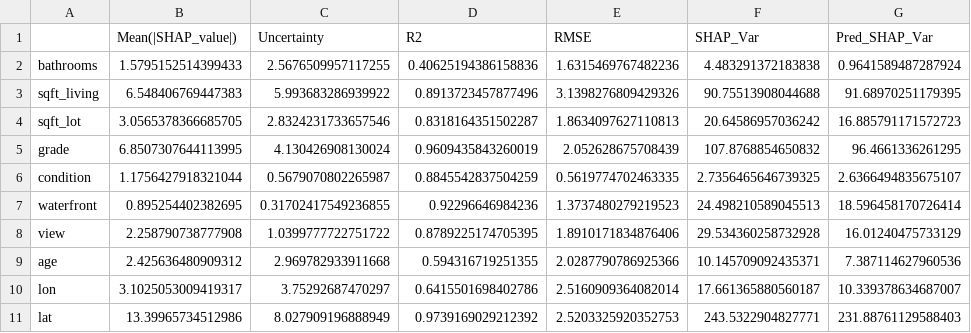
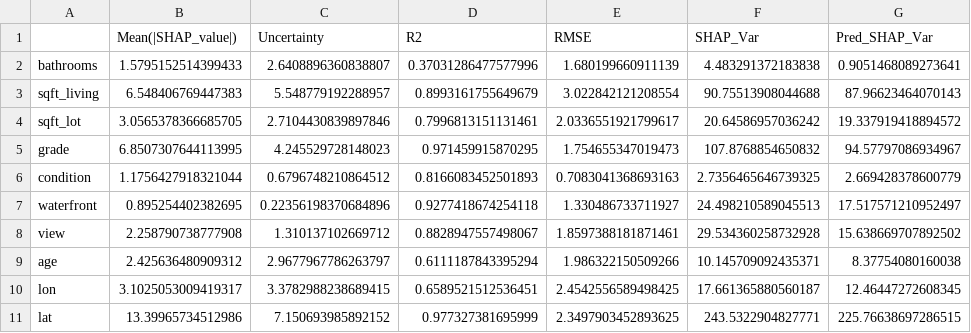
Before and after one commit to Vezarachan/GeoXCP, a CSV file: examples/seattle_house_price/SeattleHomeSale_accuracy_summary.csv, drawn as a sheet.

Commit message:
add examples

```diff
--- a/examples/seattle_house_price/SeattleHomeSale_accuracy_summary.csv
+++ b/examples/seattle_house_price/SeattleHomeSale_accuracy_summary.csv
@@ -1,11 +1,11 @@
 ,Mean(|SHAP_value|),Uncertainty,R2,RMSE,SHAP_Var,Pred_SHAP_Var
-bathrooms,1.5795152514399433,2.5676509957117255,0.40625194386158836,1.6315469767482236,4.483291372183838,0.9641589487287924
-sqft_living,6.548406769447383,5.993683286939922,0.8913723457877496,3.1398276809429326,90.75513908044688,91.68970251179395
-sqft_lot,3.0565378366685705,2.8324231733657546,0.8318164351502287,1.8634097627110813,20.64586957036242,16.885791171572723
-grade,6.8507307644113995,4.130426908130024,0.9609435843260019,2.052628675708439,107.8768854650832,96.4661336261295
-condition,1.1756427918321044,0.5679070802265987,0.8845542837504259,0.5619774702463335,2.7356465646739325,2.6366494835675107
-waterfront,0.895254402382695,0.31702417549236855,0.92296646984236,1.3737480279219523,24.498210589045513,18.596458170726414
-view,2.258790738777908,1.0399777722751722,0.8789225174705395,1.8910171834876406,29.534360258732928,16.01240475733129
-age,2.425636480909312,2.969782933911668,0.594316719251355,2.0287790786925366,10.145709092435371,7.387114627960536
-lon,3.1025053009419317,3.75292687470297,0.6415501698402786,2.5160909364082014,17.661365880560187,10.339378634687007
-lat,13.39965734512986,8.027909196888949,0.9739169029212392,2.5203325920352753,243.5322904827771,231.88761129588403
+bathrooms,1.5795152514399433,2.6408896360838807,0.37031286477577996,1.680199660911139,4.483291372183838,0.9051468089273641
+sqft_living,6.548406769447383,5.548779192288957,0.8993161755649679,3.022842121208554,90.75513908044688,87.96623464070143
+sqft_lot,3.0565378366685705,2.7104430839897846,0.7996813151131461,2.0336551921799617,20.64586957036242,19.337919418894572
+grade,6.8507307644113995,4.245529728148023,0.971459915870295,1.754655347019473,107.8768854650832,94.57797086934967
+condition,1.1756427918321044,0.6796748210864512,0.8166083452501893,0.7083041368693163,2.7356465646739325,2.669428378600779
+waterfront,0.895254402382695,0.22356198370684896,0.9277418674254118,1.330486733711927,24.498210589045513,17.517571210952497
+view,2.258790738777908,1.310137102669712,0.8828947557498067,1.8597388181871461,29.534360258732928,15.638669707892502
+age,2.425636480909312,2.9677967786263797,0.6111187843395294,1.986322150509266,10.145709092435371,8.37754080160038
+lon,3.1025053009419317,3.3782988238689415,0.6589521512536451,2.4542556589498425,17.661365880560187,12.46447272608345
+lat,13.39965734512986,7.150693985892152,0.977327381695999,2.3497903452893625,243.5322904827771,225.76638697286515
```
Also changed, not shown: 25 other files.
